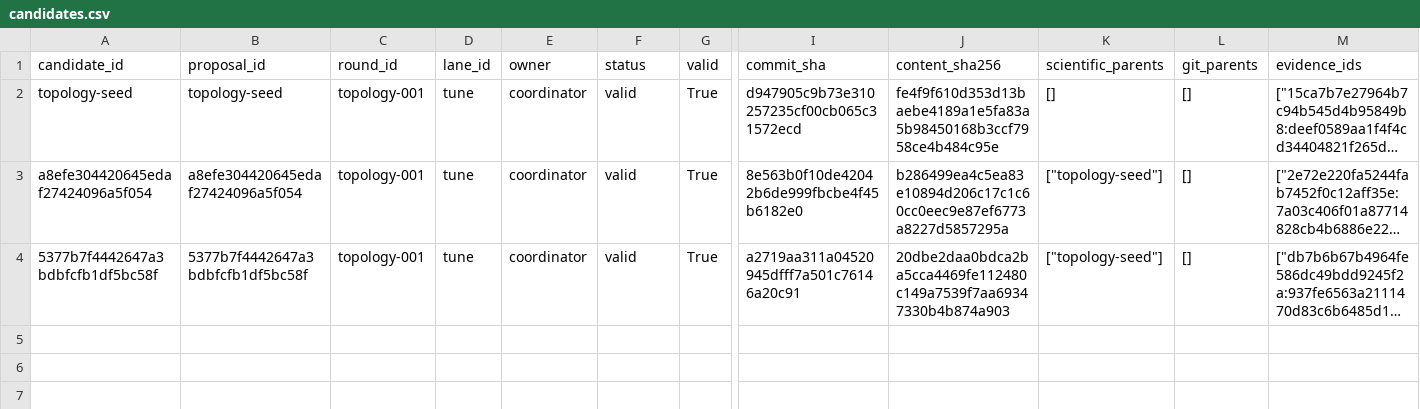
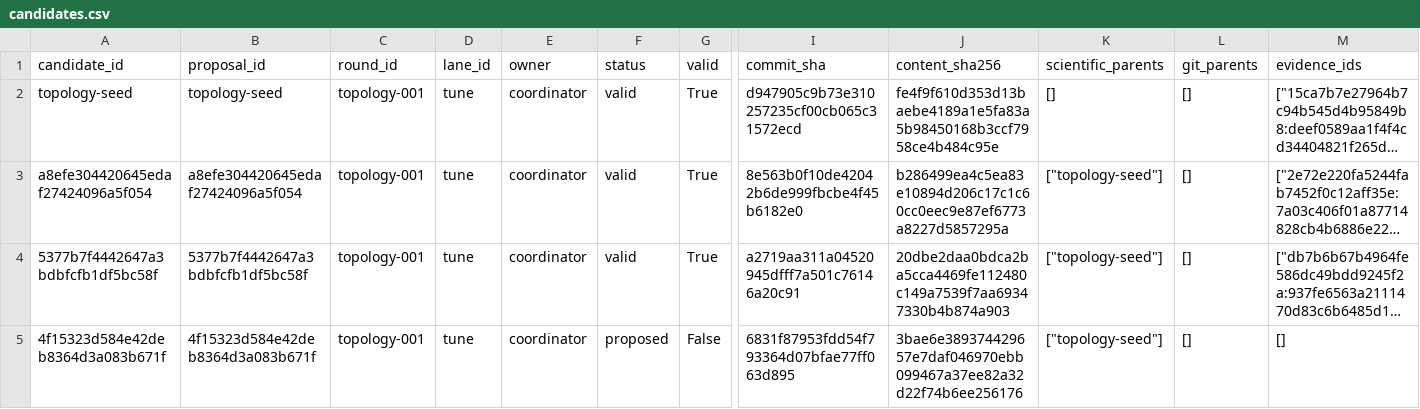
Before and after one commit to timbtz/feyer-search-lab, a CSV file: experiments/campaigns/astra-group-numerical-v3/candidates.csv, drawn as a sheet; only a part is shown, gaps mark what is left out; long unchanged cells end in …; rows hold the shown columns only; the diff names each change by its address in the sheet, - before the commit and + after, or states it on an @@ line.

Commit message:
Record DAG campaign topology-proposed

```diff
--- a/experiments/campaigns/astra-group-numerical-v3/candidates.csv
+++ b/experiments/campaigns/astra-group-numerical-v3/candidates.csv
+row 5: 4f15323d584e42deb8364d3a083b671f | 4f15323d584e42deb8364d3a083b671f | topology-001 | tune | coordinator | proposed | False | 6831f87953fdd54f793364d07bfae77ff063d895 | 3bae6e389374429657e7daf046970ebb099467a37ee82a32d22f74b6ee256176 | ["topology-seed"] | [] | []
```
Also changed, not shown: 7 other files.
